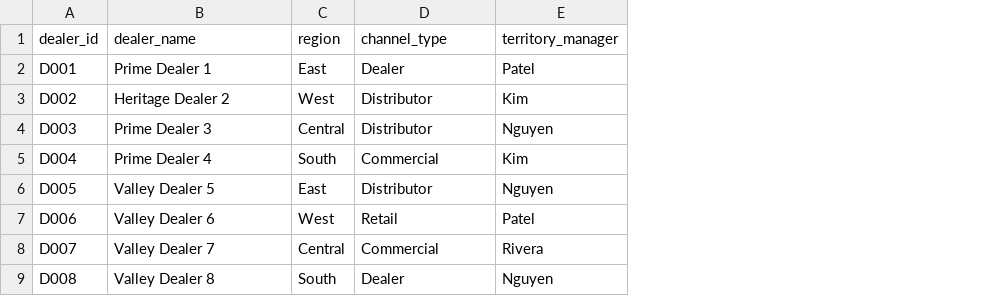
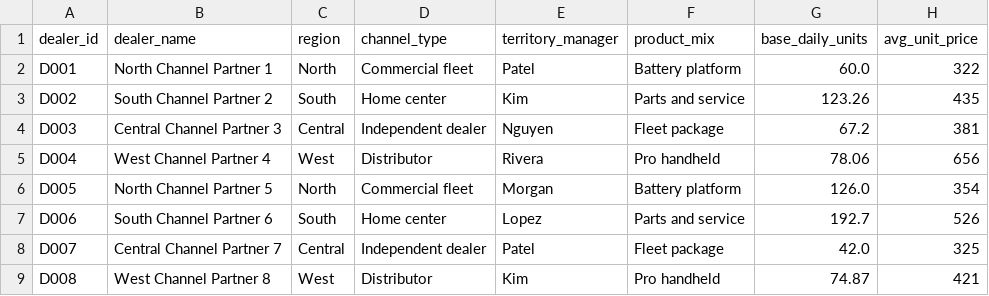
Before and after one commit to Saurav-Kanegaonkar/Channel-Sales-Forecasting-Console, a CSV file: data/dealers.csv, drawn as a sheet; only a part is shown; the diff covers the shown part only; the diff names each change by its address in the sheet, - before the commit and + after, or states it on an @@ line.

```diff
--- a/data/dealers.csv
+++ b/data/dealers.csv
+column F (product_mix), rows 2-9: Battery platform | Parts and service | Fleet package | Pro handheld | Battery platform | Parts and service | Fleet package | Pro handheld
+column G (base_daily_units), rows 2-9: 60.0 | 123.26 | 67.2 | 78.06 | 126.0 | 192.7 | 42.0 | 74.87
+column H (avg_unit_price), rows 2-9: 322 | 435 | 381 | 656 | 354 | 526 | 325 | 421
-B2 (dealer_name): Prime Dealer 1
+B2 (dealer_name): North Channel Partner 1
-C2 (region): East
+C2 (region): North
-D2 (channel_type): Dealer
+D2 (channel_type): Commercial fleet
-B3 (dealer_name): Heritage Dealer 2
+B3 (dealer_name): South Channel Partner 2
-C3 (region): West
+C3 (region): South
-D3 (channel_type): Distributor
+D3 (channel_type): Home center
-B4 (dealer_name): Prime Dealer 3
+B4 (dealer_name): Central Channel Partner 3
-D4 (channel_type): Distributor
+D4 (channel_type): Independent dealer
-B5 (dealer_name): Prime Dealer 4
+B5 (dealer_name): West Channel Partner 4
-C5 (region): South
+C5 (region): West
-D5 (channel_type): Commercial
+D5 (channel_type): Distributor
-E5 (territory_manager): Kim
+E5 (territory_manager): Rivera
-B6 (dealer_name): Valley Dealer 5
+B6 (dealer_name): North Channel Partner 5
-C6 (region): East
+C6 (region): North
-D6 (channel_type): Distributor
+D6 (channel_type): Commercial fleet
-E6 (territory_manager): Nguyen
+E6 (territory_manager): Morgan
-B7 (dealer_name): Valley Dealer 6
+B7 (dealer_name): South Channel Partner 6
-C7 (region): West
+C7 (region): South
-D7 (channel_type): Retail
+D7 (channel_type): Home center
-E7 (territory_manager): Patel
+E7 (territory_manager): Lopez
-B8 (dealer_name): Valley Dealer 7
+B8 (dealer_name): Central Channel Partner 7
-D8 (channel_type): Commercial
+D8 (channel_type): Independent dealer
-E8 (territory_manager): Rivera
+E8 (territory_manager): Patel
-B9 (dealer_name): Valley Dealer 8
+B9 (dealer_name): West Channel Partner 8
-C9 (region): South
+C9 (region): West
-D9 (channel_type): Dealer
+D9 (channel_type): Distributor
-E9 (territory_manager): Nguyen
+E9 (territory_manager): Kim
```
Also changed, not shown: 98 edited cells elsewhere in this file, analysis/outputs/dealer_planning_risk.csv, analysis/outputs/priority_queue.csv, 26 other files.
